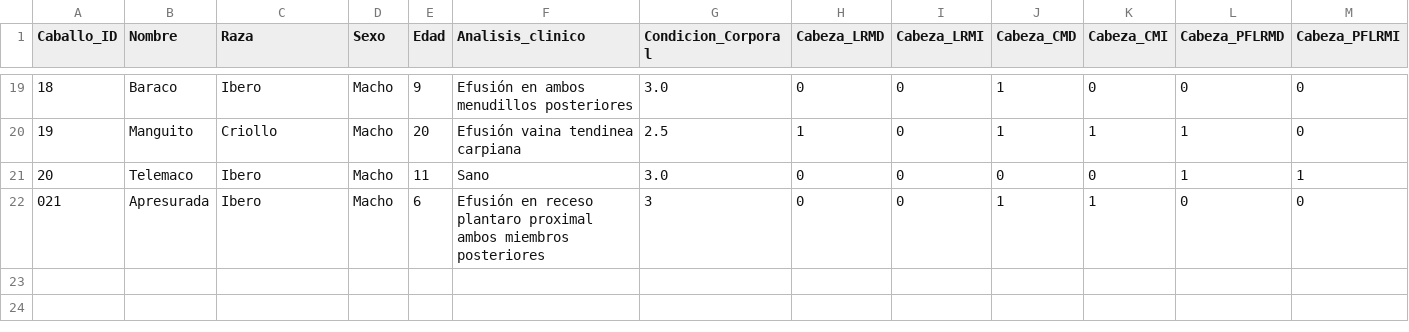
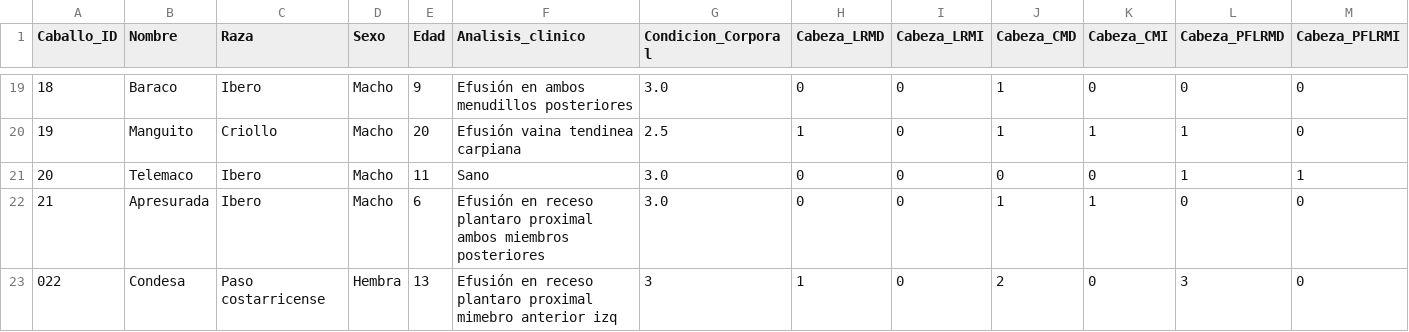
Before and after one commit to faviles11/equine-motor-analysis, a CSV file: datasets/example_vet.csv, drawn as a sheet; only a part is shown, gaps mark what is left out; rows hold the shown columns only; the diff names each change by its address in the sheet, - before the commit and + after, or states it on an @@ line.

Commit message:
chore: añade registro VET Condesa

```diff
--- a/datasets/example_vet.csv
+++ b/datasets/example_vet.csv
@@ column A (Caballo_ID) renumbered in row 22 @@
-G22 (Condicion_Corporal): 3
+G22 (Condicion_Corporal): 3.0
+row 23: 022 | Condesa | Paso costarricense | Hembra | 13 | Efusión en receso plantaro proximal mimebro anterior izq | 3 | 1 | 0 | 2 | 0 | 3 | 0
```
